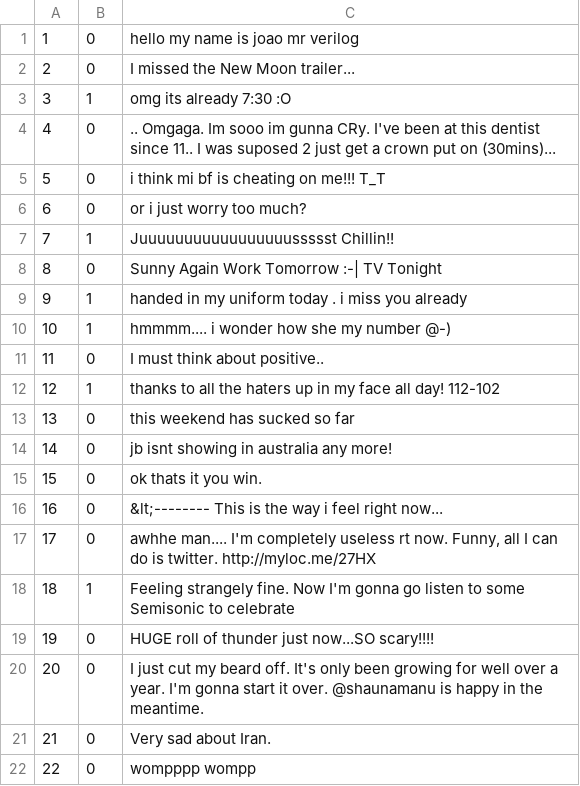
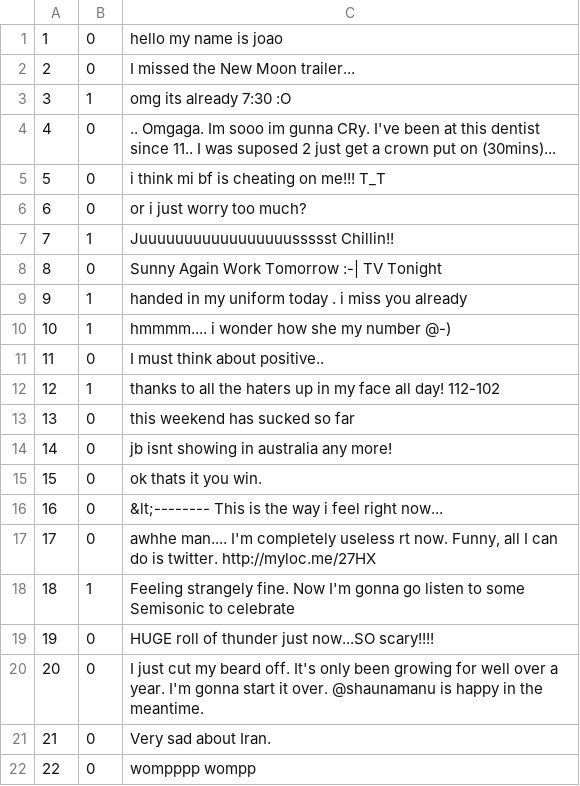
Before and after one commit to jvolima/trabalhoORI, a CSV file: files/teste.csv, drawn as a sheet.

```diff
--- a/files/teste.csv
+++ b/files/teste.csv
@@ -1,2 +1,2 @@
-1,0, hello my name is joao mr verilog
+1,0, hello my name is joao
 2,0,                   I missed the New Moon trailer...
```
Also changed, not shown: 1 other file.
